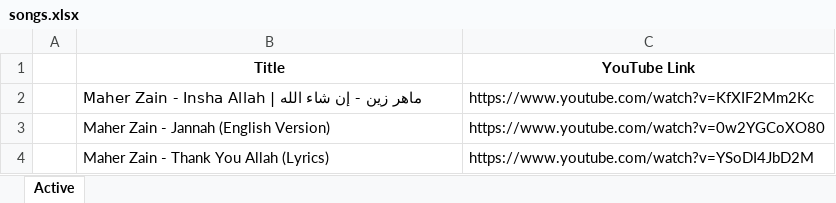
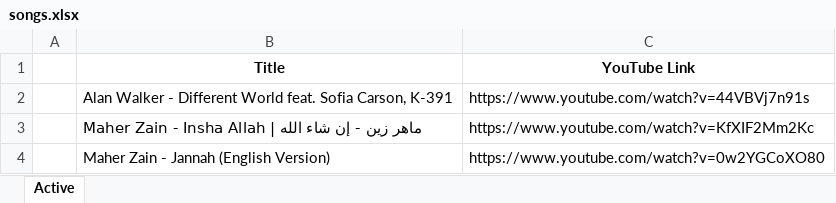
Before and after one commit to jasurlive/PlaylistGo, an Excel workbook: public/python/songs.xlsx, sheet Active, drawn as a sheet; only a part is shown; the shorter side is filled out with more unchanged rows; values as stored, in another font and other column widths than the file's, no borders; the diff names each change by its address in the sheet, - before the commit and + after, or states it on an @@ line.

Commit message:
alan walker added

```diff
--- a/public/python/songs.xlsx (sheet Active)
+++ b/public/python/songs.xlsx (sheet Active)
+row 2:  | Alan Walker - Different World feat. Sofia Carson, K-391 | https://www.youtube.com/watch?v=44VBVj7n91s
```
